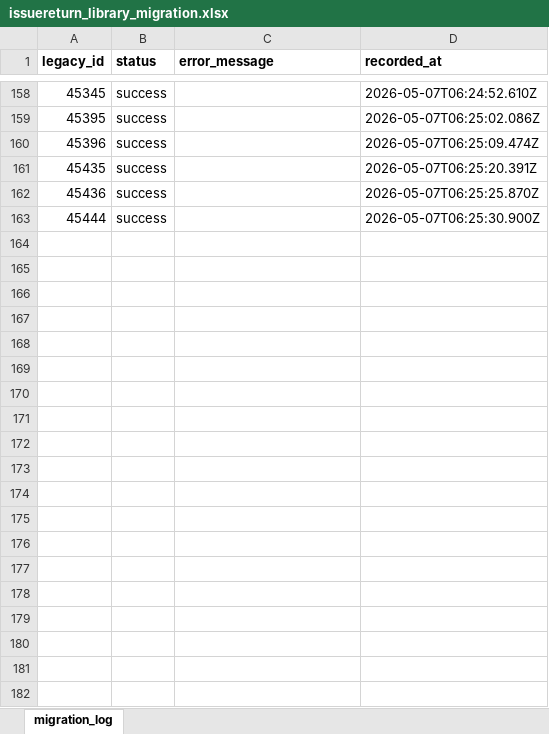
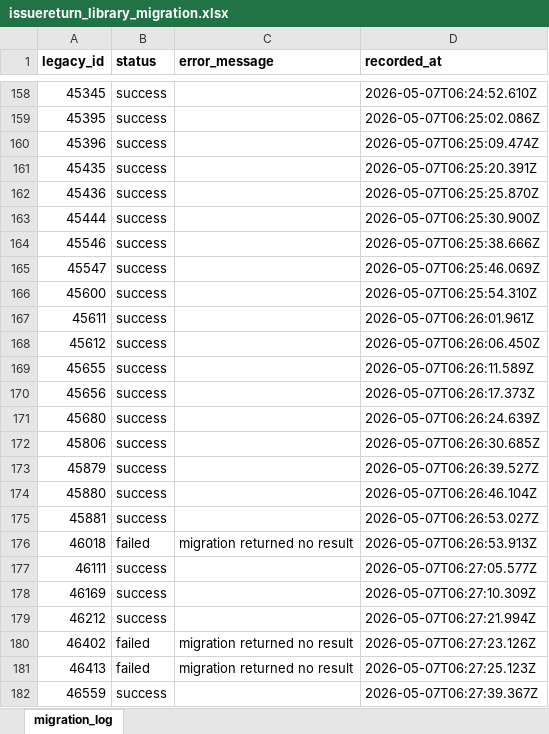
Before and after one commit to datachef-lab/academic360, an Excel workbook: apps/backend/excel-data/issuereturn_library_migration.xlsx, sheet migration_log, drawn as a sheet; only a part is shown, gaps mark what is left out; values as stored, in another font and other column widths than the file's, no borders; the diff covers the shown part only; the diff names each change by its address in the sheet, - before the commit and + after, or states it on an @@ line.

```diff
--- a/apps/backend/excel-data/issuereturn_library_migration.xlsx (sheet migration_log)
+++ b/apps/backend/excel-data/issuereturn_library_migration.xlsx (sheet migration_log)
+row 164: 45546 | success |  | 2026-05-07T06:25:38.666Z
+row 165: 45547 | success |  | 2026-05-07T06:25:46.069Z
+row 166: 45600 | success |  | 2026-05-07T06:25:54.310Z
+row 167: 45611 | success |  | 2026-05-07T06:26:01.961Z
+row 168: 45612 | success |  | 2026-05-07T06:26:06.450Z
+row 169: 45655 | success |  | 2026-05-07T06:26:11.589Z
+row 170: 45656 | success |  | 2026-05-07T06:26:17.373Z
+row 171: 45680 | success |  | 2026-05-07T06:26:24.639Z
+row 172: 45806 | success |  | 2026-05-07T06:26:30.685Z
+row 173: 45879 | success |  | 2026-05-07T06:26:39.527Z
+row 174: 45880 | success |  | 2026-05-07T06:26:46.104Z
+row 175: 45881 | success |  | 2026-05-07T06:26:53.027Z
+row 176: 46018 | failed | migration returned no result | 2026-05-07T06:26:53.913Z
+row 177: 46111 | success |  | 2026-05-07T06:27:05.577Z
+row 178: 46169 | success |  | 2026-05-07T06:27:10.309Z
+row 179: 46212 | success |  | 2026-05-07T06:27:21.994Z
+row 180: 46402 | failed | migration returned no result | 2026-05-07T06:27:23.126Z
+row 181: 46413 | failed | migration returned no result | 2026-05-07T06:27:25.123Z
+row 182: 46559 | success |  | 2026-05-07T06:27:39.367Z
```
Also changed, not shown: 441 added rows elsewhere in this sheet, 16 other files.
